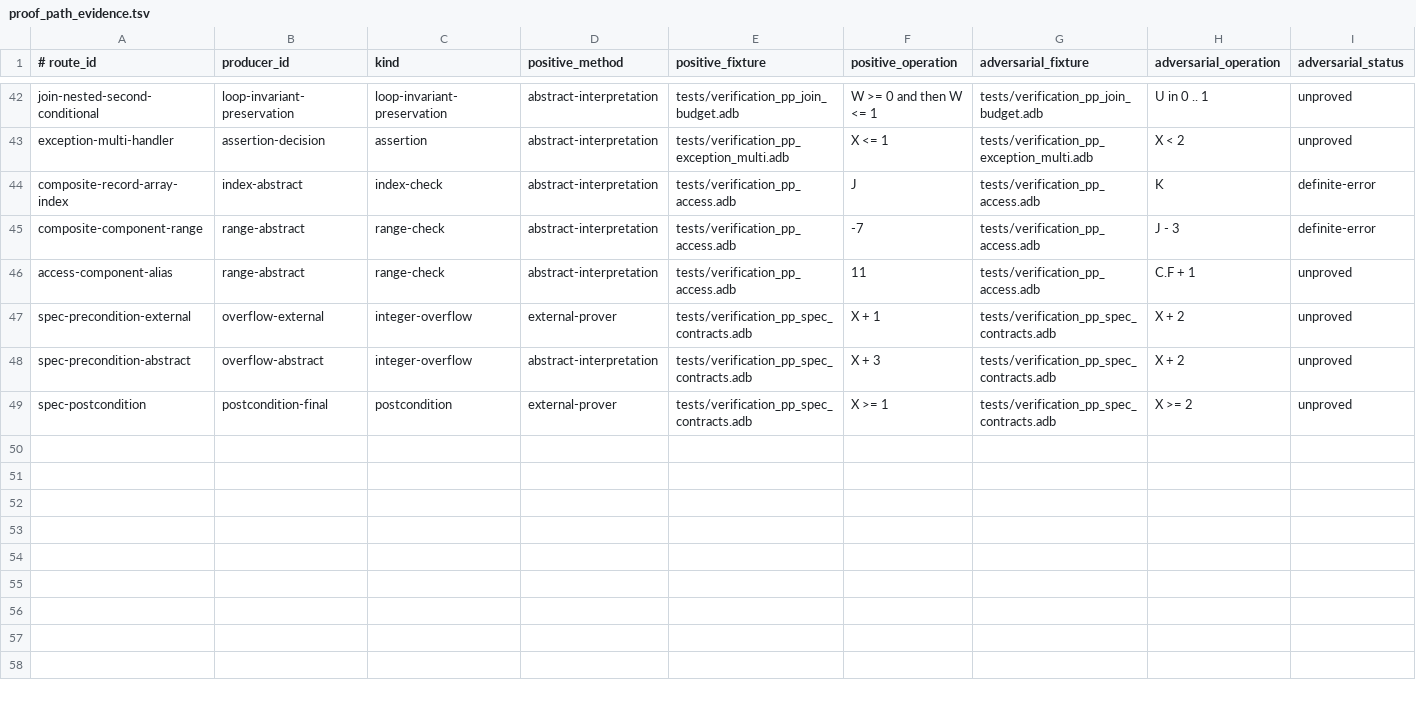
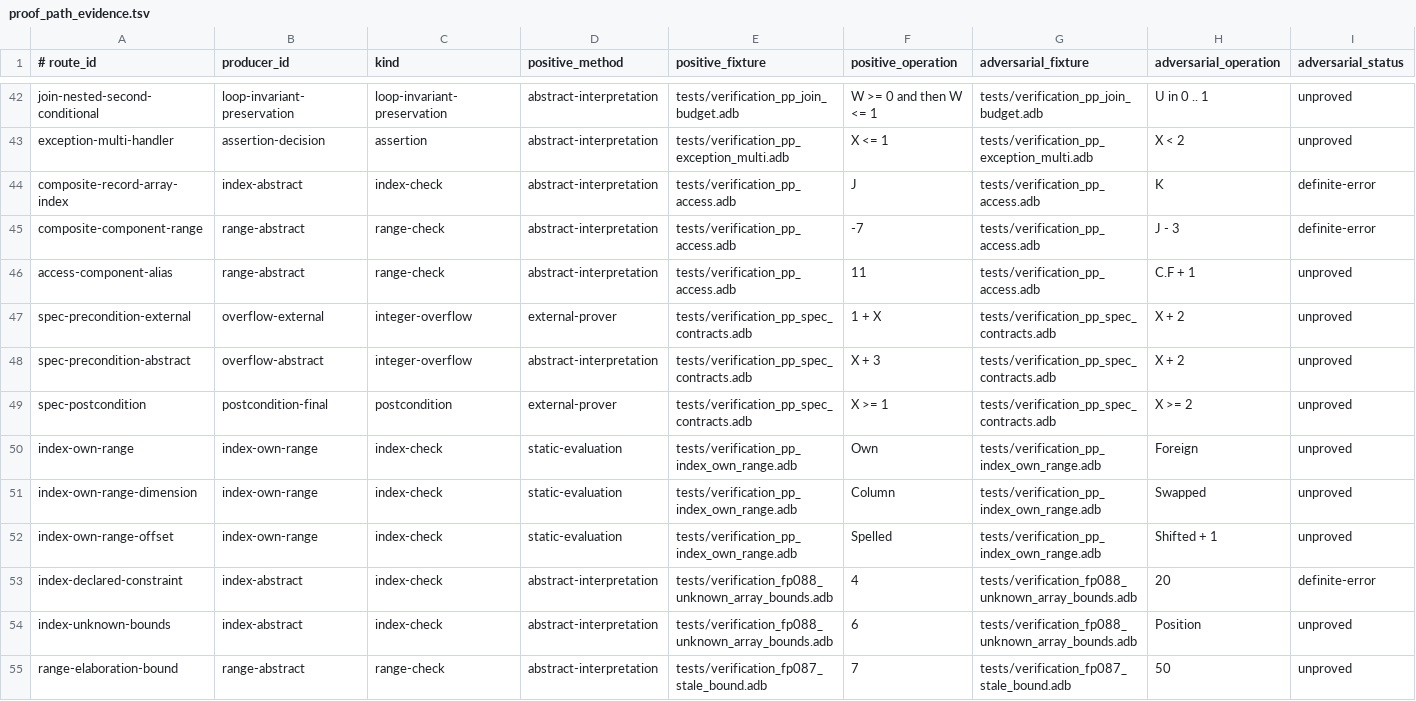
Before and after one commit to mmartign/AdaLang_Analyzer, a TSV file: quality/proof_path_evidence.tsv, drawn as a sheet; only a part is shown, gaps mark what is left out; rows hold the shown columns only; the diff covers the shown part only; the diff names each change by its address in the sheet, - before the commit and + after, or states it on an @@ line.

Commit message:
Fix eleven --verify false-safes; add symbolic array bounds
Seeded-defect probing (small programs in which a marked check really
fails) found eleven obligations reported Proved_Safe that a legal
execution can violate. All are present in 1.6.0 and earlier.

- FP-086: "X not in S" for a predicated subtype S was a range test.
- FP-087: subtype and array bounds that read a variable were evaluated
  in the current state instead of at elaboration.
- FP-088: arrays without declared bounds were checked against their
  index subtype, and a target range with one unknown bound was proved
  from the other alone.
- FP-089: Character values were confined to one position.
- FP-090: symbols minted at merge points kept first-visit bounds, so
  values changed on later loop iterations were lost at the loop exit.
- FP-091: modular arithmetic was not wrapped on either proof path.
- FP-092: facts were kept about renamings, address overlays, volatile,
  atomic and aliased objects.
- FP-093: functions called inside expressions were assumed to have no
  side effects.
- FP-094: controlled Initialize/Finalize and component defaults that
  call functions were not accounted for.
- FP-097: a write through an expanded name (Pkg.Obj, Subp.Local) left
  the fact held under the direct name.
- FP-098: a symbol from an infeasible path (an empty loop range) kept
  contradictory bounds after the join and made every later goal provable.

Also fixed: rule findings under --verify came from non-converged
fixed-point states (FP-095); calls resolving to a null procedure or
expression function completion had no precondition obligation (FP-096).

Added: membership tests narrow intervals; an index that is the parameter
of a loop over the indexed object's own range proves (index-own-range);
A'First, A'Last and A'Length of an object without declared bounds are
symbolic, and an index shown to lie between them proves
(index-symbolic-bounds); preconditions are evaluated in the caller's
state; SPARK_Mode is read from a pragma before the unit and from the
project's configuration pragmas, and a function in SPARK or in a Pure
unit is free of side effects; an untranslatable assignment, an array
element write and a predefined attribute call no longer discard the
symbolic state.

Proof-path evidence: 62 routes over 20 producers. Each fix has a
regression in tests/run_verification.sh that fails on 1.6.0.

```diff
--- a/quality/proof_path_evidence.tsv
+++ b/quality/proof_path_evidence.tsv
-F47 (positive_operation): X + 1
+F47 (positive_operation): 1 + X
+row 50: index-own-range | index-own-range | index-check | static-evaluation | tests/verification_pp_index_own_range.adb | Own | tests/verification_pp_index_own_range.adb | Foreign | unproved
+row 51: index-own-range-dimension | index-own-range | index-check | static-evaluation | tests/verification_pp_index_own_range.adb | Column | tests/verification_pp_index_own_range.adb | Swapped | unproved
+row 52: index-own-range-offset | index-own-range | index-check | static-evaluation | tests/verification_pp_index_own_range.adb | Spelled | tests/verification_pp_index_own_range.adb | Shifted + 1 | unproved
+row 53: index-declared-constraint | index-abstract | index-check | abstract-interpretation | tests/verification_fp088_unknown_array_bounds.adb | 4 | tests/verification_fp088_unknown_array_bounds.adb | 20 | definite-error
+row 54: index-unknown-bounds | index-abstract | index-check | abstract-interpretation | tests/verification_fp088_unknown_array_bounds.adb | 6 | tests/verification_fp088_unknown_array_bounds.adb | Position | unproved
+row 55: range-elaboration-bound | range-abstract | range-check | abstract-interpretation | tests/verification_fp087_stale_bound.adb | 7 | tests/verification_fp087_stale_bound.adb | 50 | unproved
```
Also changed, not shown: 8 added rows and 7 edited cells elsewhere in this file, 47 other files.
